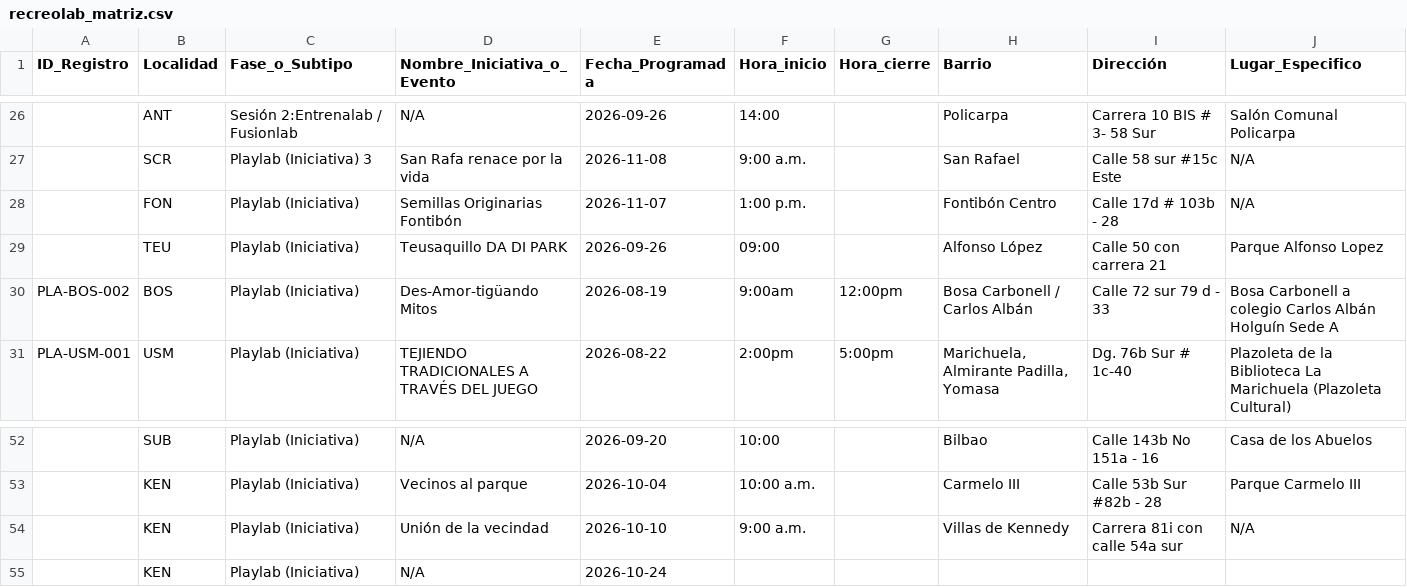
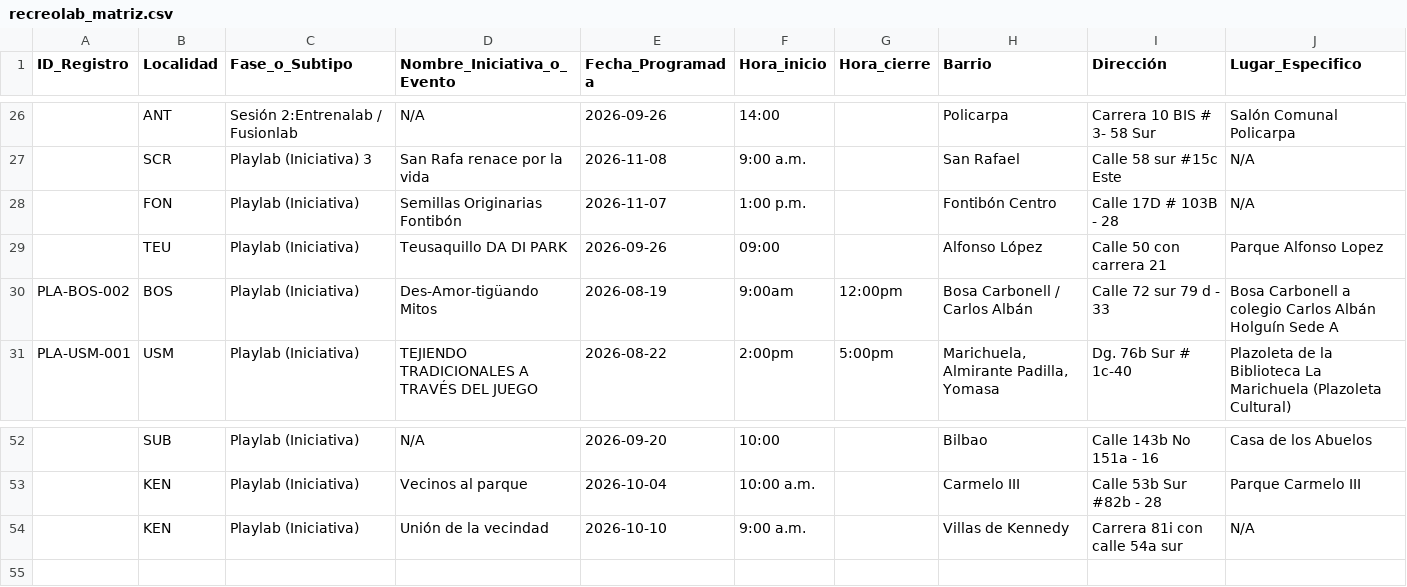
Before and after one commit to soy-juandi/recreolab-data, a CSV file: recreolab_matriz.csv, drawn as a sheet; only a part is shown, gaps mark what is left out; the diff names each change by its address in the sheet, - before the commit and + after, or states it on an @@ line.

Commit message:
Actualización automática recreolab_matriz.csv

```diff
--- a/recreolab_matriz.csv
+++ b/recreolab_matriz.csv
-I28 (Dirección): Calle 17d # 103b - 28
+I28 (Dirección): Calle 17D # 103B - 28
-row 55:  | KEN | Playlab (Iniciativa) | N/A | 2026-10-24
```
